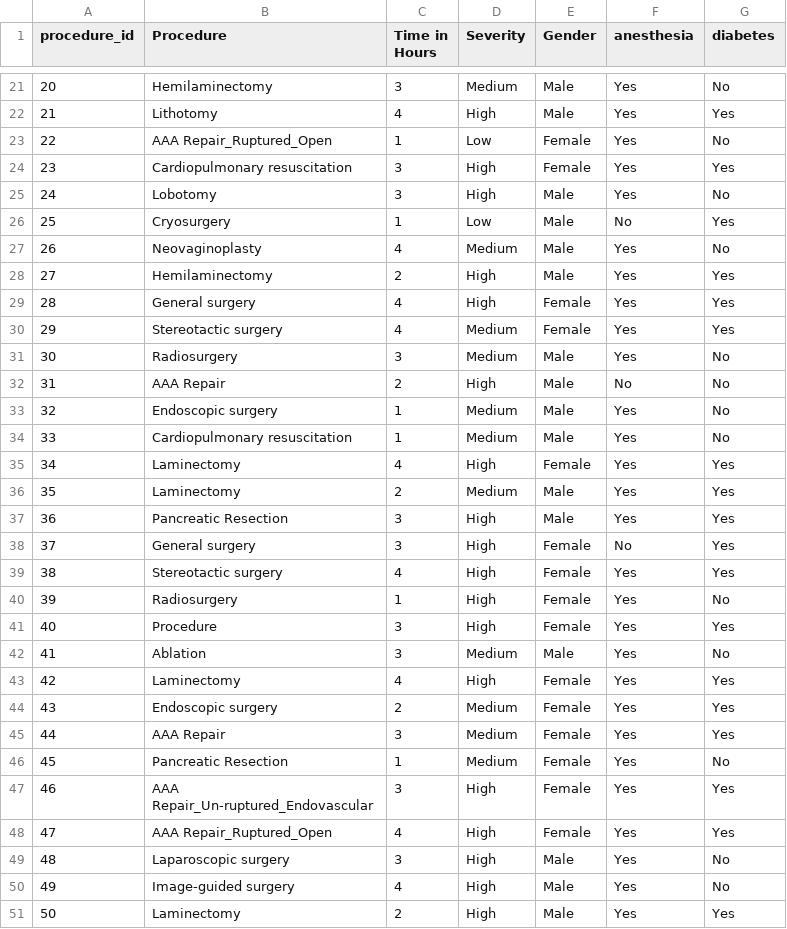
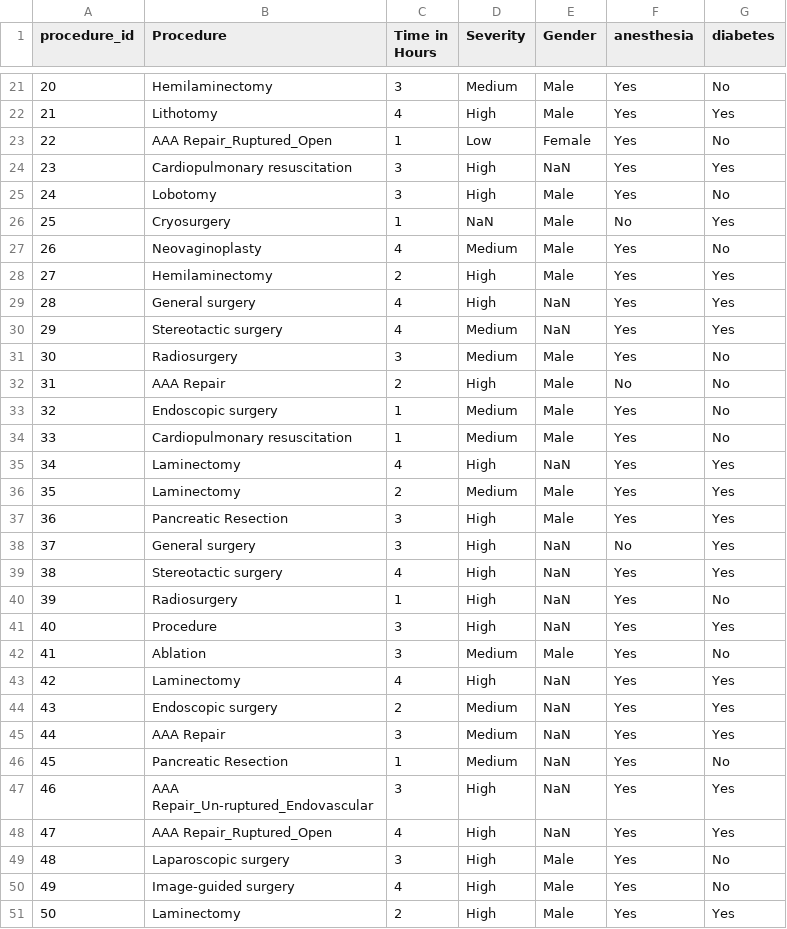
Before and after one commit to Nikhileshorg/CMS_data, a CSV file: Procedure_attributes.csv, drawn as a sheet; only a part is shown, gaps mark what is left out; the diff covers the shown part only.

Commit message:
Add files via upload

```diff
--- a/Procedure_attributes.csv
+++ b/Procedure_attributes.csv
@@ -23,9 +23,9 @@
 22,AAA Repair_Ruptured_Open,1,Low,Female,Yes,No
-23,Cardiopulmonary resuscitation ,3,High,Female,Yes,Yes
+23,Cardiopulmonary resuscitation ,3,High,NaN,Yes,Yes
 24,Lobotomy,3,High,Male,Yes,No
-25,Cryosurgery,1,Low,Male,No,Yes
+25,Cryosurgery,1,NaN,Male,No,Yes
 26,Neovaginoplasty,4,Medium,Male,Yes,No
 27,Hemilaminectomy,2,High,Male,Yes,Yes
-28,General surgery,4,High,Female,Yes,Yes
-29,Stereotactic surgery,4,Medium,Female,Yes,Yes
+28,General surgery,4,High,NaN,Yes,Yes
+29,Stereotactic surgery,4,Medium,NaN,Yes,Yes
 30,Radiosurgery,3,Medium,Male,Yes,No
@@ -34,16 +34,16 @@
 33,Cardiopulmonary resuscitation ,1,Medium,Male,Yes,No
-34,Laminectomy,4,High,Female,Yes,Yes
+34,Laminectomy,4,High,NaN,Yes,Yes
 35,Laminectomy,2,Medium,Male,Yes,Yes
 36,Pancreatic Resection,3,High,Male,Yes,Yes
-37,General surgery,3,High,Female,No,Yes
-38,Stereotactic surgery,4,High,Female,Yes,Yes
-39,Radiosurgery,1,High,Female,Yes,No
-40,Procedure,3,High,Female,Yes,Yes
+37,General surgery,3,High,NaN,No,Yes
+38,Stereotactic surgery,4,High,NaN,Yes,Yes
+39,Radiosurgery,1,High,NaN,Yes,No
+40,Procedure,3,High,NaN,Yes,Yes
 41,Ablation,3,Medium,Male,Yes,No
-42,Laminectomy,4,High,Female,Yes,Yes
-43,Endoscopic surgery,2,Medium,Female,Yes,Yes
-44,AAA Repair,3,Medium,Female,Yes,Yes
-45,Pancreatic Resection,1,Medium,Female,Yes,No
-46,AAA Repair_Un-ruptured_Endovascular,3,High,Female,Yes,Yes
-47,AAA Repair_Ruptured_Open,4,High,Female,Yes,Yes
+42,Laminectomy,4,High,NaN,Yes,Yes
+43,Endoscopic surgery,2,Medium,NaN,Yes,Yes
+44,AAA Repair,3,Medium,NaN,Yes,Yes
+45,Pancreatic Resection,1,Medium,NaN,Yes,No
+46,AAA Repair_Un-ruptured_Endovascular,3,High,NaN,Yes,Yes
+47,AAA Repair_Ruptured_Open,4,High,NaN,Yes,Yes
 48,Laparoscopic surgery,3,High,Male,Yes,No
```
Also changed, not shown: 33 edited cells elsewhere in this file.
